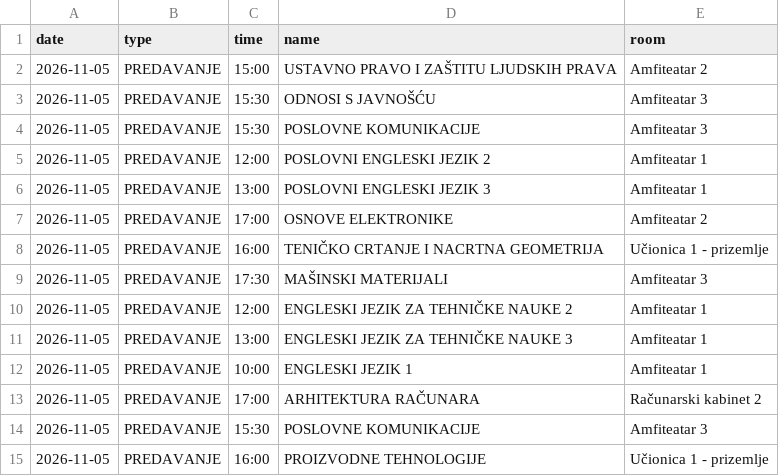
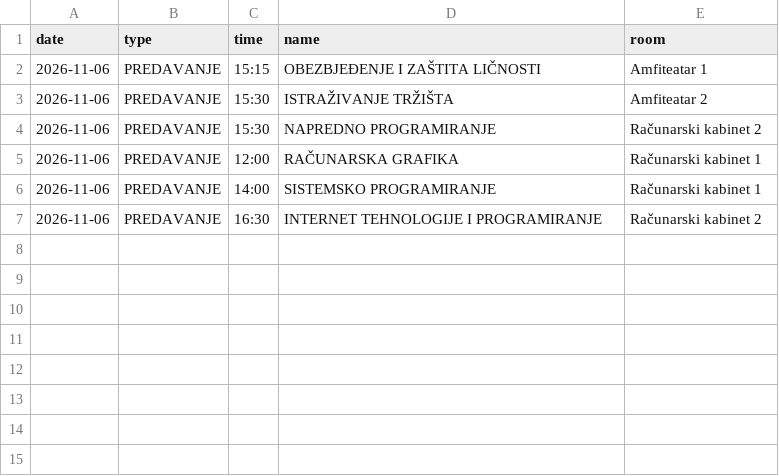
Before and after one commit to vptsdoweb-hub/raspored, a CSV file: schedule.csv, drawn as a sheet.

Commit message:
Update schedule.csv

```diff
--- a/schedule.csv
+++ b/schedule.csv
@@ -1,15 +1,7 @@
 date,type,time,name,room
-2026-11-05,PREDAVANJE,15:00,USTAVNO PRAVO I ZAŠTITU LJUDSKIH PRAVA,Amfiteatar 2
-2026-11-05,PREDAVANJE,15:30,ODNOSI S JAVNOŠĆU,Amfiteatar 3
-2026-11-05,PREDAVANJE,15:30,POSLOVNE KOMUNIKACIJE,Amfiteatar 3
-2026-11-05,PREDAVANJE,12:00,POSLOVNI ENGLESKI JEZIK 2,Amfiteatar 1
-2026-11-05,PREDAVANJE,13:00,POSLOVNI ENGLESKI JEZIK 3,Amfiteatar 1
-2026-11-05,PREDAVANJE,17:00,OSNOVE ELEKTRONIKE,Amfiteatar 2
-2026-11-05,PREDAVANJE,16:00,TENIČKO CRTANJE I NACRTNA GEOMETRIJA,Učionica 1 - prizemlje
-2026-11-05,PREDAVANJE,17:30,MAŠINSKI MATERIJALI,Amfiteatar 3
-2026-11-05,PREDAVANJE,12:00,ENGLESKI JEZIK ZA TEHNIČKE NAUKE 2,Amfiteatar 1
-2026-11-05,PREDAVANJE,13:00,ENGLESKI JEZIK ZA TEHNIČKE NAUKE 3,Amfiteatar 1
-2026-11-05,PREDAVANJE,10:00,ENGLESKI JEZIK 1,Amfiteatar 1
-2026-11-05,PREDAVANJE,17:00,ARHITEKTURA RAČUNARA,Računarski kabinet 2
-2026-11-05,PREDAVANJE,15:30,POSLOVNE KOMUNIKACIJE,Amfiteatar 3
-2026-11-05,PREDAVANJE,16:00,PROIZVODNE TEHNOLOGIJE,Učionica 1 - prizemlje
+2026-11-06,PREDAVANJE,15:15,OBEZBJEĐENJE I ZAŠTITA LIČNOSTI,Amfiteatar 1
+2026-11-06,PREDAVANJE,15:30,ISTRAŽIVANJE TRŽIŠTA,Amfiteatar 2
+2026-11-06,PREDAVANJE,15:30,NAPREDNO PROGRAMIRANJE,Računarski kabinet 2
+2026-11-06,PREDAVANJE,12:00,RAČUNARSKA GRAFIKA,Računarski kabinet 1
+2026-11-06,PREDAVANJE,14:00,SISTEMSKO PROGRAMIRANJE,Računarski kabinet 1
+2026-11-06,PREDAVANJE,16:30,INTERNET TEHNOLOGIJE I PROGRAMIRANJE,Računarski kabinet 2
```
